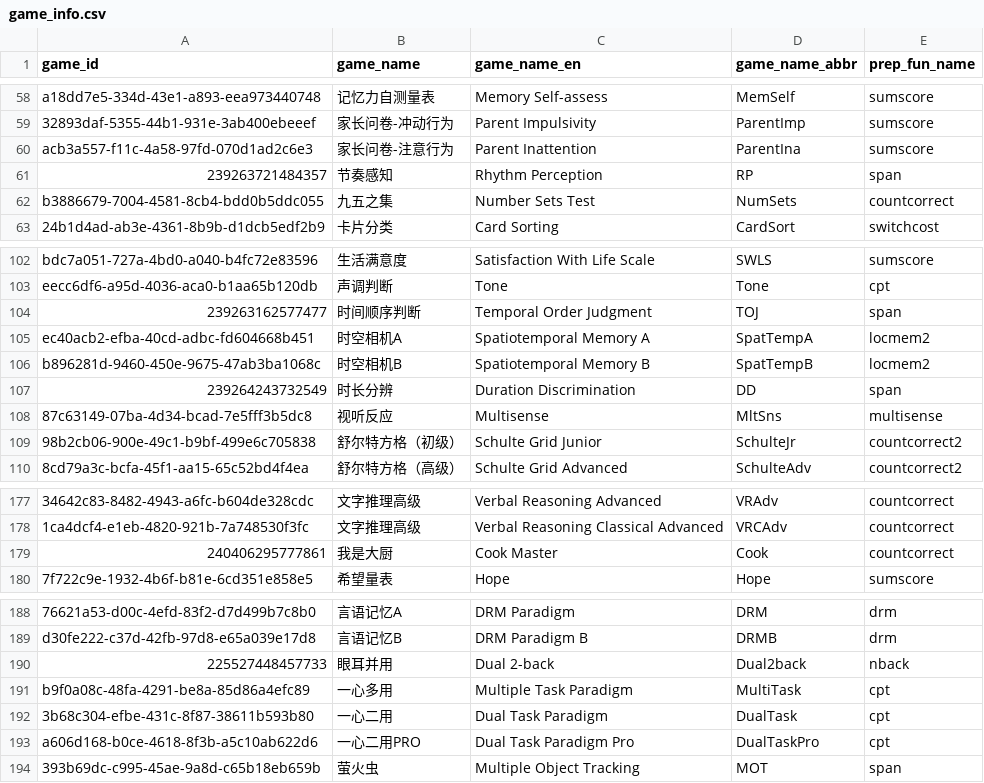
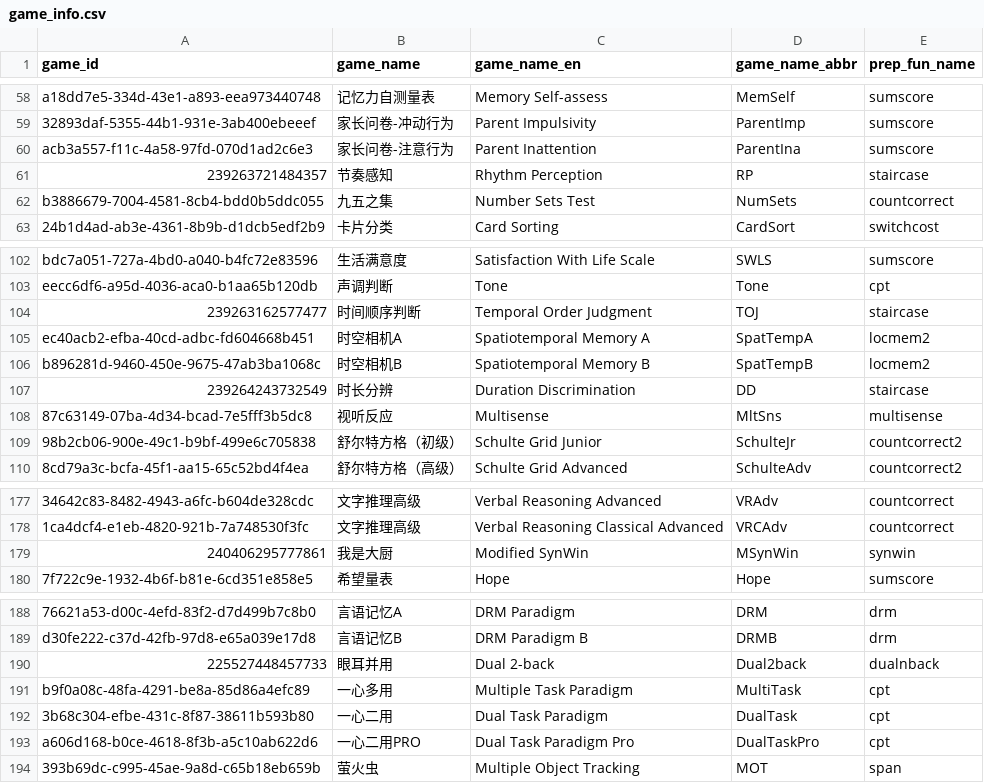
Before and after one commit to iquizoo/data.iquizoo, a CSV file: data-raw/game_info.csv, drawn as a sheet; only a part is shown, gaps mark what is left out; the diff names each change by its address in the sheet, - before the commit and + after, or states it on an @@ line.

Commit message:
update preproc function name for some new games
Signed-off-by: Liang Zhang <psychelzh@outlook.com>

```diff
--- a/data-raw/game_info.csv
+++ b/data-raw/game_info.csv
-E61 (prep_fun_name): span
+E61 (prep_fun_name): staircase
-E104 (prep_fun_name): span
+E104 (prep_fun_name): staircase
-E107 (prep_fun_name): span
+E107 (prep_fun_name): staircase
-C179 (game_name_en): Cook Master
+C179 (game_name_en): Modified SynWin
-D179 (game_name_abbr): Cook
+D179 (game_name_abbr): MSynWin
-E179 (prep_fun_name): countcorrect
+E179 (prep_fun_name): synwin
-E190 (prep_fun_name): nback
+E190 (prep_fun_name): dualnback
```
Also changed, not shown: 1 other file.
